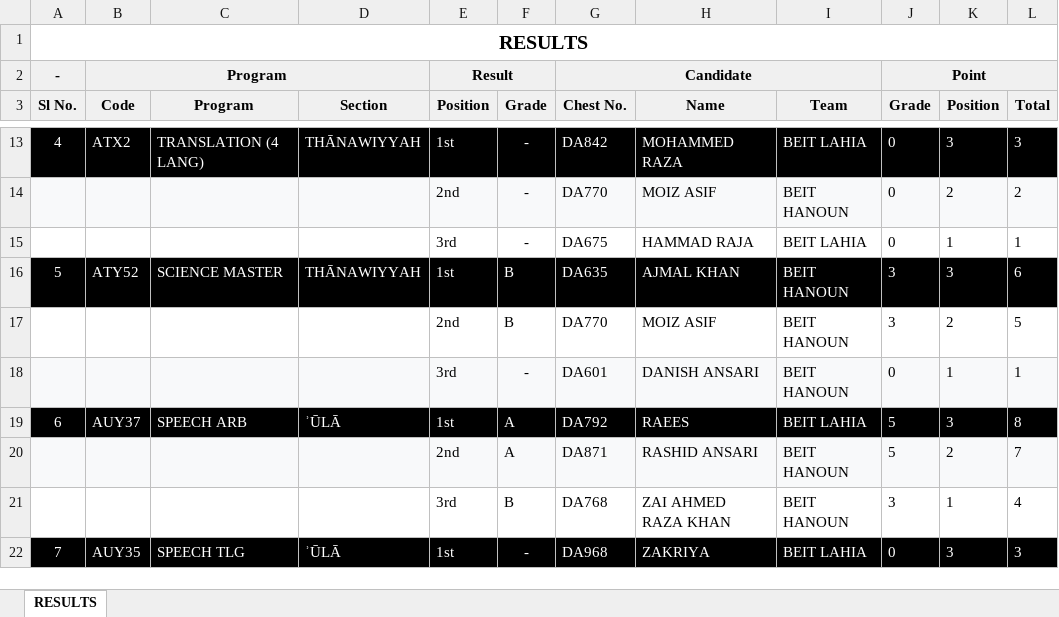
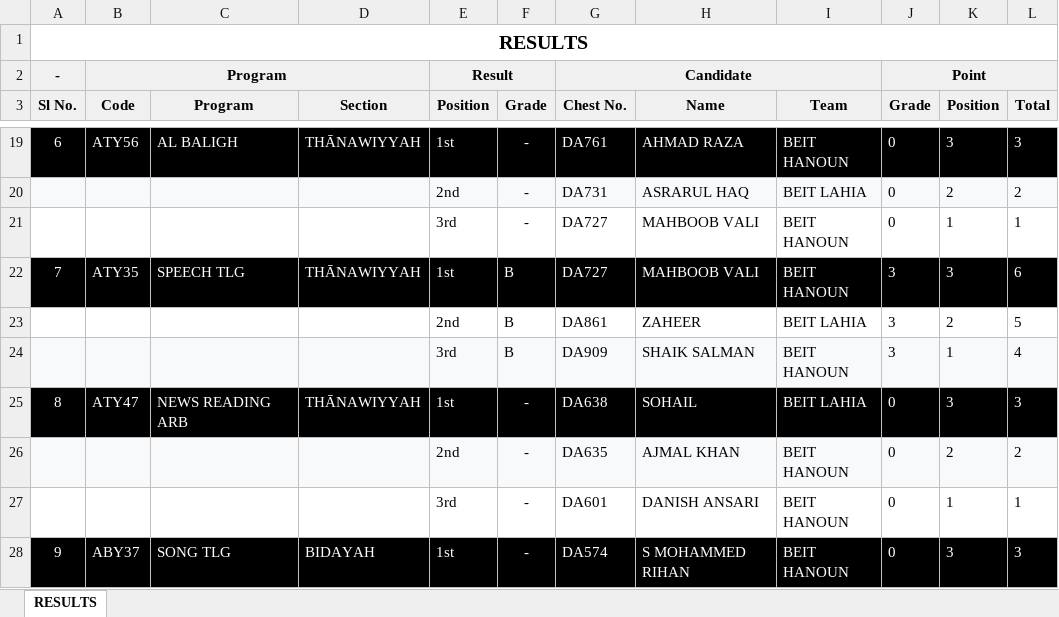
Before and after one commit to Javadamkd/solveddisplay, an Excel workbook: public/results.xlsx, sheet RESULTS, drawn as a sheet; only a part is shown, gaps mark what is left out; values as stored, in another font and other column widths than the file's, no borders; removed rows and columns are numbered as before the commit, all else as after; the diff covers the shown part only; the diff names each change by its address in the sheet, - before the commit and + after, or states it on an @@ line.

```diff
--- a/public/results.xlsx (sheet RESULTS)
+++ b/public/results.xlsx (sheet RESULTS)
@@ column A (Sl No.) renumbered between rows 7 and 72 @@
-B19 (Code): ATX2
+B19 (Code): ATY56
-C19 (Program): TRANSLATION (4 LANG)
+C19 (Program): AL BALIGH
-G19 (Chest No.): DA842
+G19 (Chest No.): DA761
-H19 (Name): MOHAMMED RAZA
+H19 (Name): AHMAD RAZA
-I19 (Team): BEIT LAHIA
+I19 (Team): BEIT HANOUN
-G20 (Chest No.): DA770
+G20 (Chest No.): DA731
-H20 (Name): MOIZ ASIF
+H20 (Name): ASRARUL HAQ
-I20 (Team): BEIT HANOUN
+I20 (Team): BEIT LAHIA
-G21 (Chest No.): DA675
+G21 (Chest No.): DA727
-H21 (Name): HAMMAD RAJA
+H21 (Name): MAHBOOB VALI
-I21 (Team): BEIT LAHIA
+I21 (Team): BEIT HANOUN
-B22 (Code): ATY52
+B22 (Code): ATY35
-C22 (Program): SCIENCE MASTER
+C22 (Program): SPEECH TLG
-G22 (Chest No.): DA635
+G22 (Chest No.): DA727
-H22 (Name): AJMAL KHAN
+H22 (Name): MAHBOOB VALI
-G23 (Chest No.): DA770
+G23 (Chest No.): DA861
-H23 (Name): MOIZ ASIF
+H23 (Name): ZAHEER
-I23 (Team): BEIT HANOUN
+I23 (Team): BEIT LAHIA
+row 24:  |  |  |  | 3rd | B | DA909 | SHAIK SALMAN | BEIT HANOUN | 3 | 1 | 4
+row 25: 8 | ATY47 | NEWS READING ARB | THĀNAWIYYAH | 1st | - | DA638 | SOHAIL | BEIT LAHIA | 0 | 3 | 3
+row 26:  |  |  |  | 2nd | - | DA635 | AJMAL KHAN | BEIT HANOUN | 0 | 2 | 2
-A27:L27 fill: #F8F9FA
+A27:L27 fill: none
-row 19: 6 | AUY37 | SPEECH ARB | ʾŪLĀ | 1st | A | DA792 | RAEES | BEIT LAHIA | 5 | 3 | 8
-row 20:  |  |  |  | 2nd | A | DA871 | RASHID ANSARI | BEIT HANOUN | 5 | 2 | 7
-row 21:  |  |  |  | 3rd | B | DA768 | ZAI AHMED RAZA KHAN | BEIT HANOUN | 3 | 1 | 4
-B28 (Code): AUY35
+B28 (Code): ABY37
-C28 (Program): SPEECH TLG
+C28 (Program): SONG TLG
-D28 (Section): ʾŪLĀ
+D28 (Section): BIDAYAH
-G28 (Chest No.): DA968
+G28 (Chest No.): DA574
-H28 (Name): ZAKRIYA
+H28 (Name): S MOHAMMED RIHAN
-I28 (Team): BEIT LAHIA
+I28 (Team): BEIT HANOUN
```
Also changed, not shown: 57 added rows, 12 removed rows, 71 edited cells and cell formats elsewhere in this sheet.
